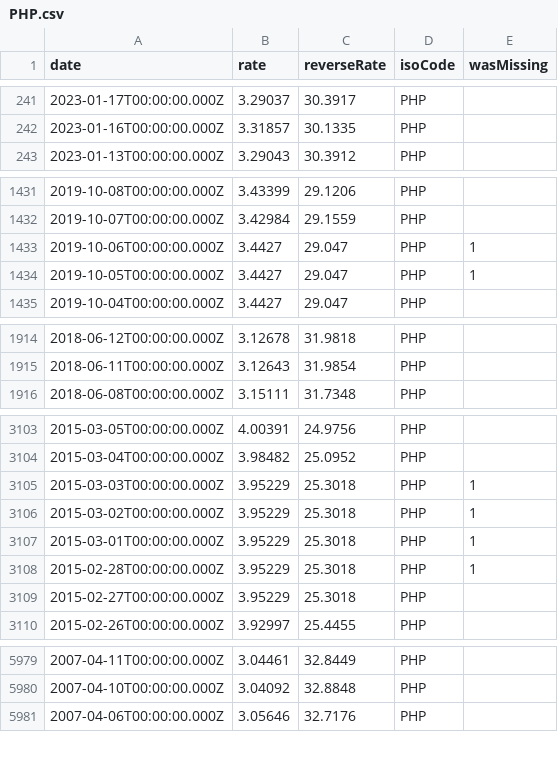
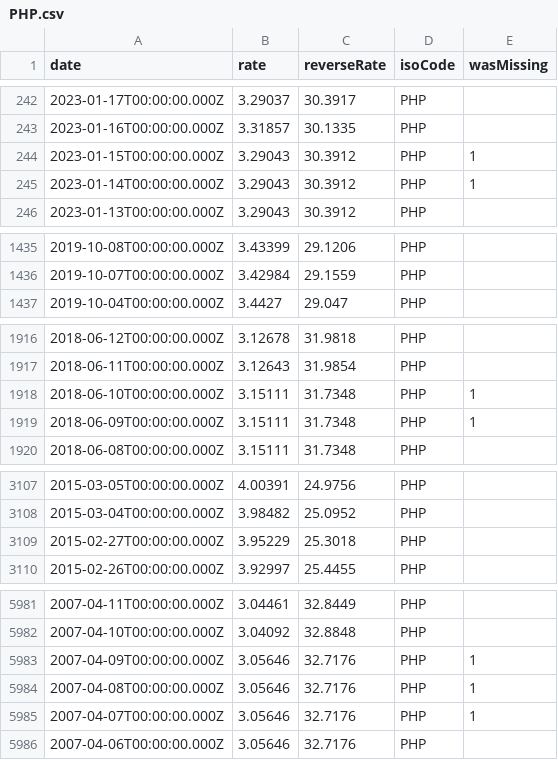
Before and after one commit to GeorgeSG/bnb-currency-exchange-rates, a CSV file: data/PHP.csv, drawn as a sheet; only a part is shown, gaps mark what is left out; the diff covers the shown part only.

Commit message:
Update exchange rates

```diff
--- a/data/PHP.csv
+++ b/data/PHP.csv
@@ -242,2 +243,4 @@
 "2023-01-16T00:00:00.000Z","3.31857","30.1335","PHP",
+"2023-01-15T00:00:00.000Z","3.29043","30.3912","PHP",1
+"2023-01-14T00:00:00.000Z","3.29043","30.3912","PHP",1
 "2023-01-13T00:00:00.000Z","3.29043","30.3912","PHP",
@@ -1432,4 +1436,2 @@
 "2019-10-07T00:00:00.000Z","3.42984","29.1559","PHP",
-"2019-10-06T00:00:00.000Z","3.4427","29.047","PHP",1
-"2019-10-05T00:00:00.000Z","3.4427","29.047","PHP",1
 "2019-10-04T00:00:00.000Z","3.4427","29.047","PHP",
@@ -1915,2 +1917,4 @@
 "2018-06-11T00:00:00.000Z","3.12643","31.9854","PHP",
+"2018-06-10T00:00:00.000Z","3.15111","31.7348","PHP",1
+"2018-06-09T00:00:00.000Z","3.15111","31.7348","PHP",1
 "2018-06-08T00:00:00.000Z","3.15111","31.7348","PHP",
@@ -3104,6 +3108,2 @@
 "2015-03-04T00:00:00.000Z","3.98482","25.0952","PHP",
-"2015-03-03T00:00:00.000Z","3.95229","25.3018","PHP",1
-"2015-03-02T00:00:00.000Z","3.95229","25.3018","PHP",1
-"2015-03-01T00:00:00.000Z","3.95229","25.3018","PHP",1
-"2015-02-28T00:00:00.000Z","3.95229","25.3018","PHP",1
 "2015-02-27T00:00:00.000Z","3.95229","25.3018","PHP",
@@ -5980,2 +5982,5 @@
 "2007-04-10T00:00:00.000Z","3.04092","32.8848","PHP",
+"2007-04-09T00:00:00.000Z","3.05646","32.7176","PHP",1
+"2007-04-08T00:00:00.000Z","3.05646","32.7176","PHP",1
+"2007-04-07T00:00:00.000Z","3.05646","32.7176","PHP",1
 "2007-04-06T00:00:00.000Z","3.05646","32.7176","PHP",
```
Also changed, not shown: 6 added rows and 4 removed rows elsewhere in this file, data/CNY.csv, data/IDR.csv, 40 other files.
